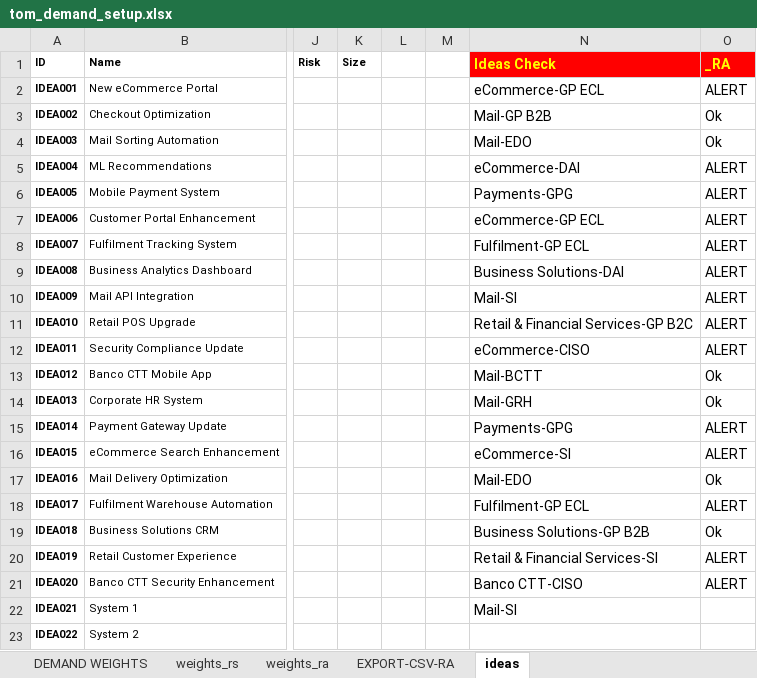
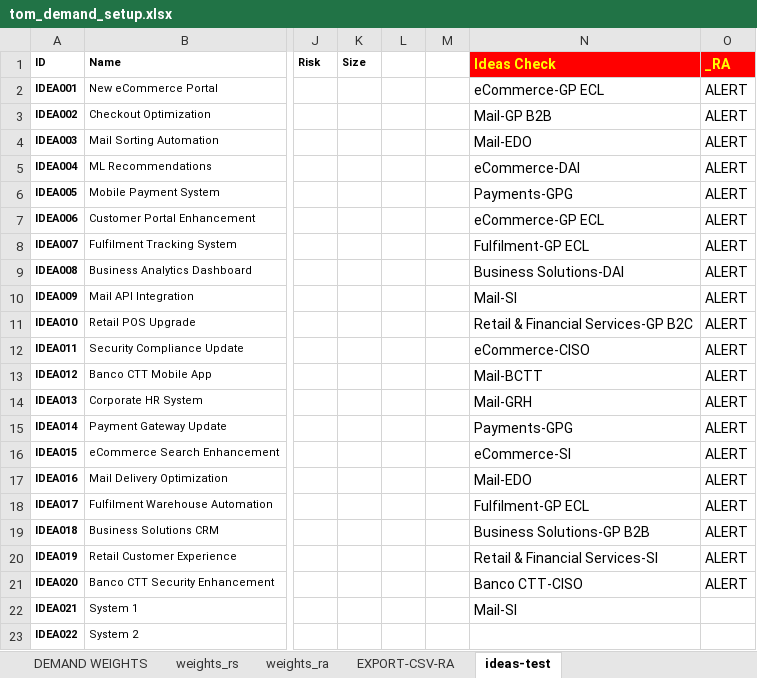
Before and after one commit to saraivrp/tom_demand, an Excel workbook: data/input/tom_demand_setup.xlsx, sheet ideas-test, drawn as a sheet; only a part is shown, gaps mark what is left out; values as stored, in another font and other column widths than the file's, no borders; conditional formats not drawn; the diff names each change by its address in the sheet, - before the commit and + after, or states it on an @@ line.

```diff
--- a/data/input/tom_demand_setup.xlsx (sheet ideas-test)
+++ b/data/input/tom_demand_setup.xlsx (sheet ideas-test)
-sheet tab: ideas
+sheet tab: ideas-test
-O3:O4 (_RA): Ok
+O3:O4 (_RA): ALERT
-O13:O14 (_RA): Ok
+O13:O14 (_RA): ALERT
-O17 (_RA): Ok
+O17 (_RA): ALERT
-O19 (_RA): Ok
+O19 (_RA): ALERT
```
Also changed, not shown: sheet weights_ra, formulas that keep their value, 7 other files.
